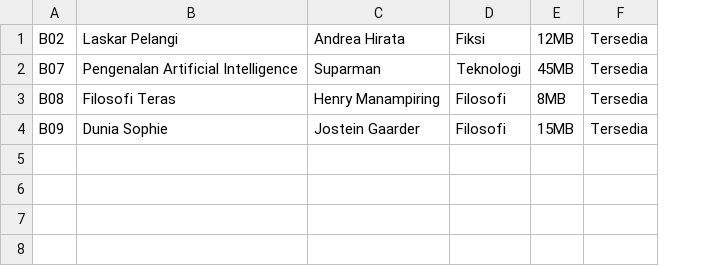
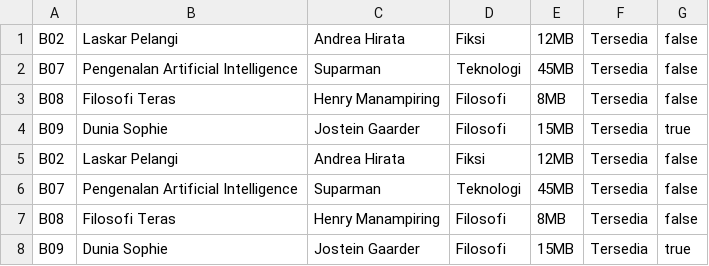
Before and after one commit to kennethcodezz-eng/ADPL, a CSV file: ebook.csv, drawn as a sheet; the diff names each change by its address in the sheet, - before the commit and + after, or states it on an @@ line.

```diff
--- a/ebook.csv
+++ b/ebook.csv
+column G, rows 1-4: false | false | false | true
+row 5: B02 | Laskar Pelangi | Andrea Hirata | Fiksi | 12MB | Tersedia | false
+row 6: B07 | Pengenalan Artificial Intelligence | Suparman | Teknologi | 45MB | Tersedia | false
+row 7: B08 | Filosofi Teras | Henry Manampiring | Filosofi | 8MB | Tersedia | false
+row 8: B09 | Dunia Sophie | Jostein Gaarder | Filosofi | 15MB | Tersedia | true
```
Also changed, not shown: buku_fisik.csv, 23 other files.
